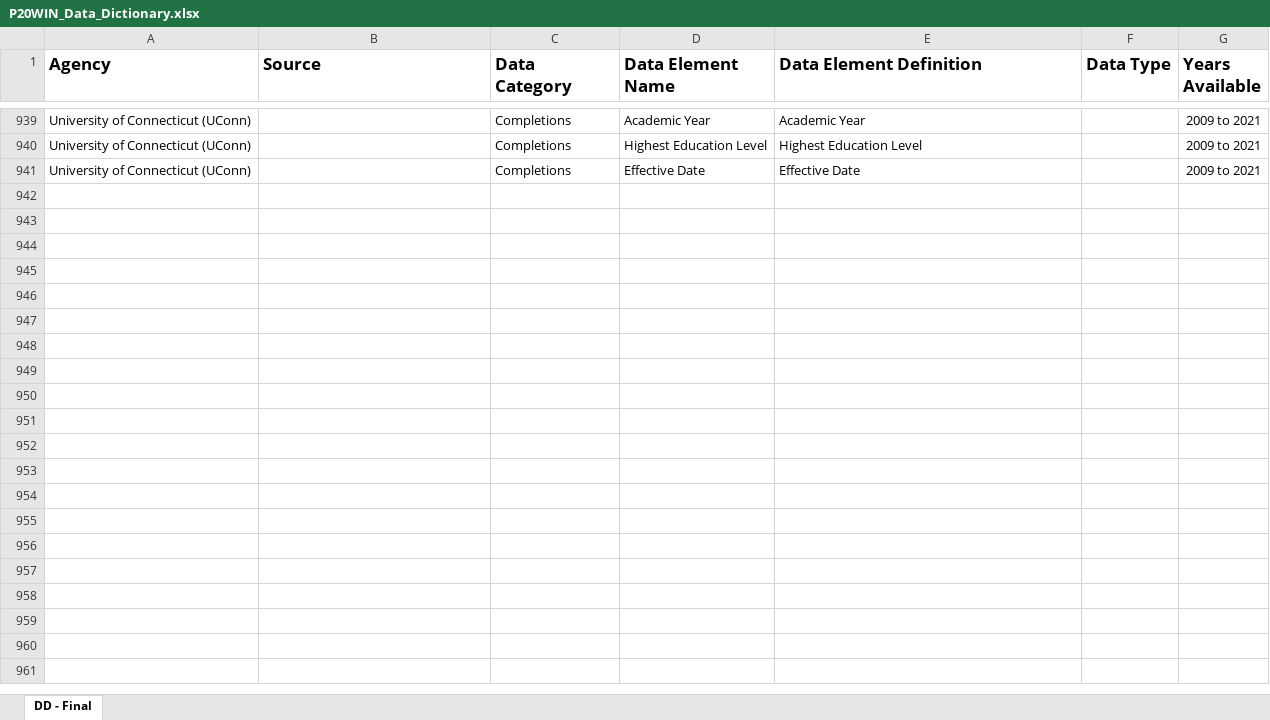
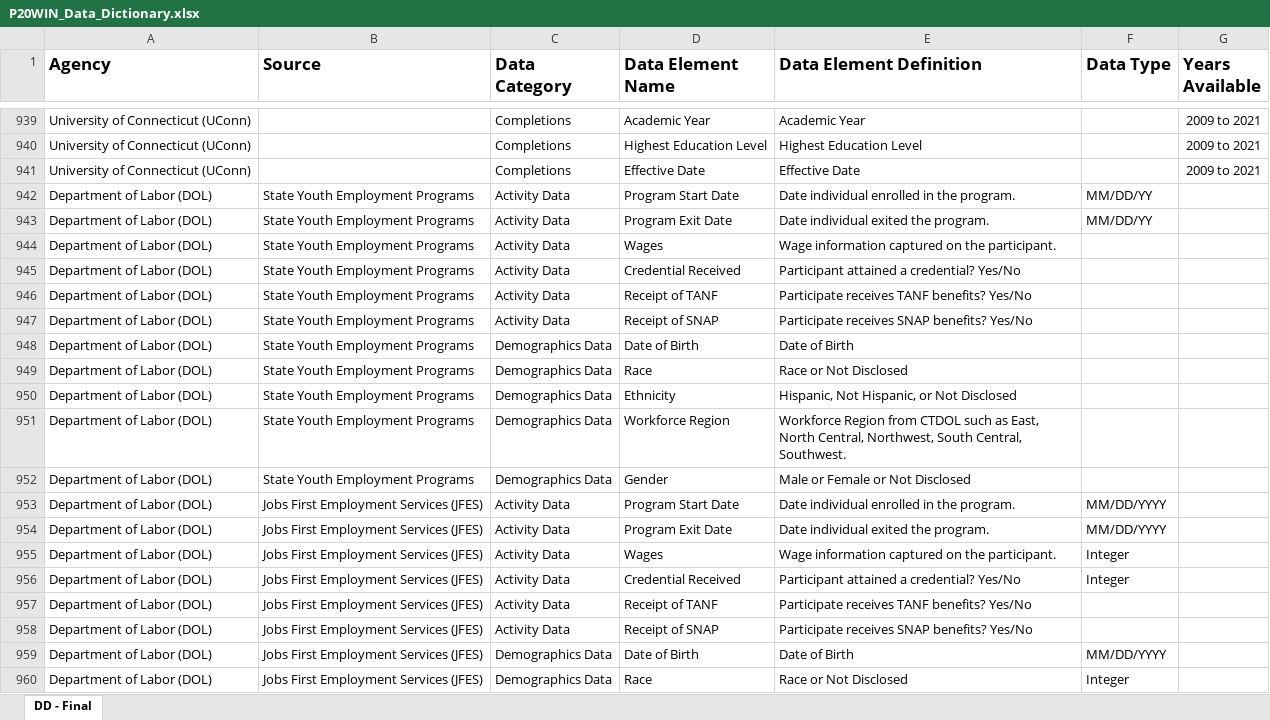
Before and after one commit to P20-WIN/Data-Dictionaries, an Excel workbook: P20 WIN Data Dictionary/P20WIN_Data_Dictionary.xlsx, sheet DD - Final, drawn as a sheet; only a part is shown, gaps mark what is left out; values as stored, in another font and other column widths than the file's, no borders; the diff covers the shown part only; the diff names each change by its address in the sheet, - before the commit and + after, or states it on an @@ line.

Commit message:
adding individual data dictionaries

```diff
--- a/P20 WIN Data Dictionary/P20WIN_Data_Dictionary.xlsx (sheet DD - Final)
+++ b/P20 WIN Data Dictionary/P20WIN_Data_Dictionary.xlsx (sheet DD - Final)
+row 942: Department of Labor (DOL) | State Youth Employment Programs | Activity Data | Program Start Date | Date individual enrolled in the program. | MM/DD/YY
+row 943: Department of Labor (DOL) | State Youth Employment Programs | Activity Data | Program Exit Date | Date individual exited the program. | MM/DD/YY
+row 944: Department of Labor (DOL) | State Youth Employment Programs | Activity Data | Wages | Wage information captured on the participant.
+row 945: Department of Labor (DOL) | State Youth Employment Programs | Activity Data | Credential Received | Participant attained a credential? Yes/No
+row 946: Department of Labor (DOL) | State Youth Employment Programs | Activity Data | Receipt of TANF | Participate receives TANF benefits? Yes/No
+row 947: Department of Labor (DOL) | State Youth Employment Programs | Activity Data | Receipt of SNAP | Participate receives SNAP benefits? Yes/No
+row 948: Department of Labor (DOL) | State Youth Employment Programs | Demographics Data | Date of Birth | Date of Birth
+row 949: Department of Labor (DOL) | State Youth Employment Programs | Demographics Data | Race | Race or Not Disclosed
+row 950: Department of Labor (DOL) | State Youth Employment Programs | Demographics Data | Ethnicity | Hispanic, Not Hispanic, or Not Disclosed
+row 951: Department of Labor (DOL) | State Youth Employment Programs | Demographics Data | Workforce Region | Workforce Region from CTDOL such as East, North Central, Northwest, South Central, Southwest.
+row 952: Department of Labor (DOL) | State Youth Employment Programs | Demographics Data | Gender | Male or Female or Not Disclosed
+row 953: Department of Labor (DOL) | Jobs First Employment Services (JFES) | Activity Data | Program Start Date | Date individual enrolled in the program. | MM/DD/YYYY
+row 954: Department of Labor (DOL) | Jobs First Employment Services (JFES) | Activity Data | Program Exit Date | Date individual exited the program. | MM/DD/YYYY
+row 955: Department of Labor (DOL) | Jobs First Employment Services (JFES) | Activity Data | Wages | Wage information captured on the participant. | Integer
+row 956: Department of Labor (DOL) | Jobs First Employment Services (JFES) | Activity Data | Credential Received | Participant attained a credential? Yes/No | Integer
+row 957: Department of Labor (DOL) | Jobs First Employment Services (JFES) | Activity Data | Receipt of TANF | Participate receives TANF benefits? Yes/No
+row 958: Department of Labor (DOL) | Jobs First Employment Services (JFES) | Activity Data | Receipt of SNAP | Participate receives SNAP benefits? Yes/No
+row 959: Department of Labor (DOL) | Jobs First Employment Services (JFES) | Demographics Data | Date of Birth | Date of Birth | MM/DD/YYYY
+row 960: Department of Labor (DOL) | Jobs First Employment Services (JFES) | Demographics Data | Race | Race or Not Disclosed | Integer
```
Also changed, not shown: 14 added rows elsewhere in this sheet, P20WIN_Data_Dictionary.xlsx, 16 other files.
